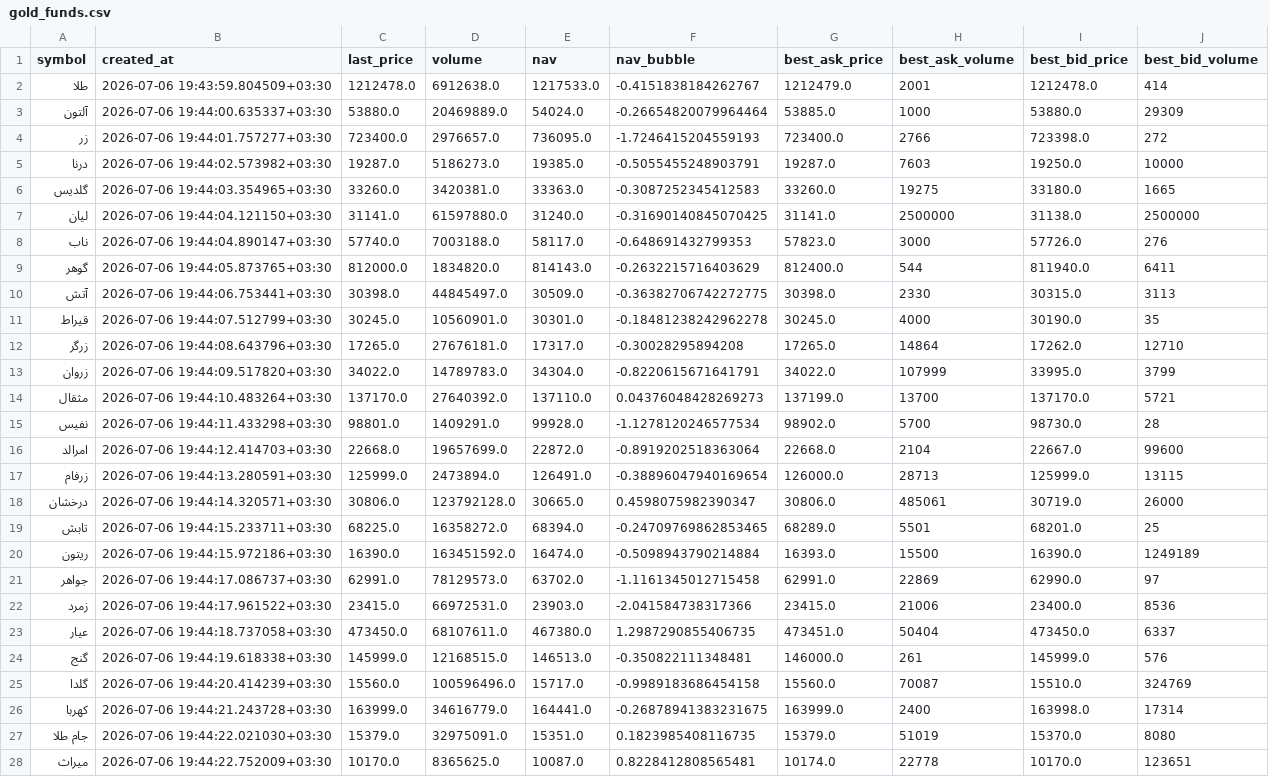
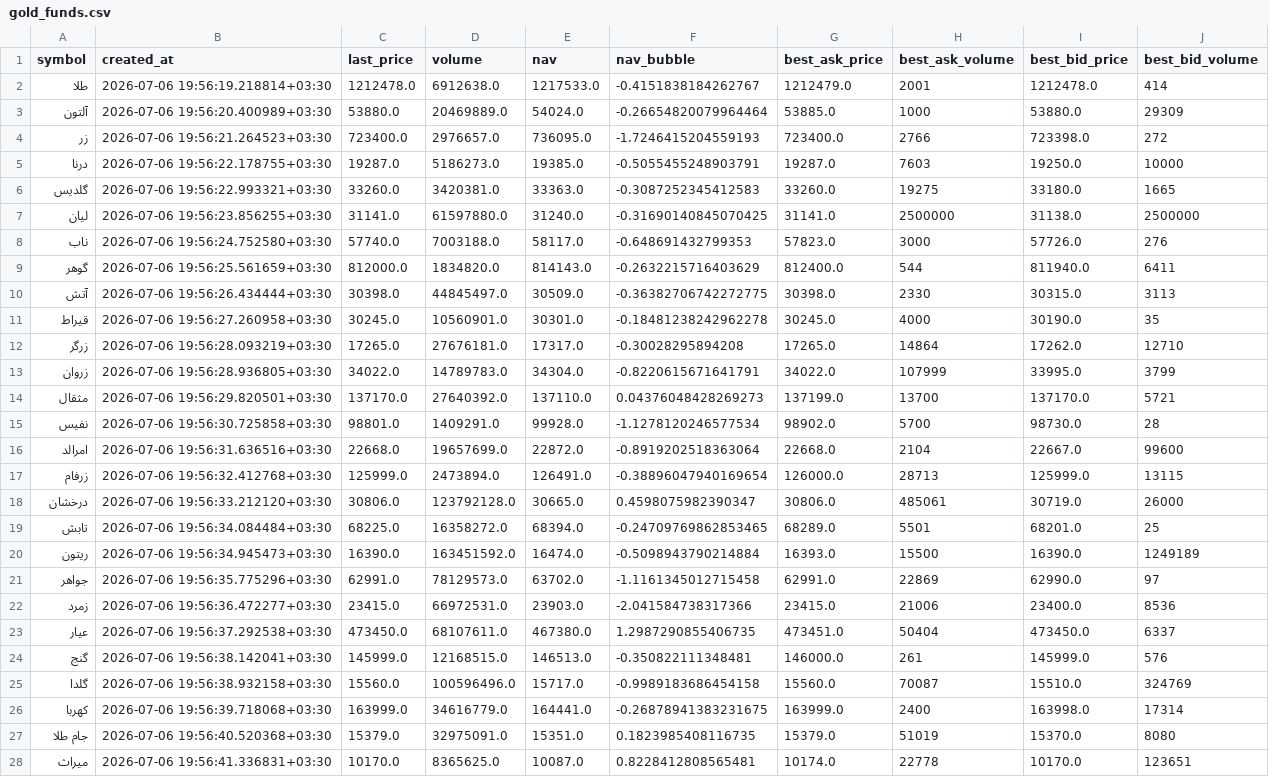
Before and after one commit to omran-shahbazi/nav_bubble_dashboard, a CSV file: data/gold_funds.csv, drawn as a sheet; only a part is shown; the diff covers the shown part only; the diff names each change by its address in the sheet, - before the commit and + after, or states it on an @@ line.

```diff
--- a/data/gold_funds.csv
+++ b/data/gold_funds.csv
-B2 (created_at): 2026-07-06 19:43:59.804509+03:30
+B2 (created_at): 2026-07-06 19:56:19.218814+03:30
-B3 (created_at): 2026-07-06 19:44:00.635337+03:30
+B3 (created_at): 2026-07-06 19:56:20.400989+03:30
-B4 (created_at): 2026-07-06 19:44:01.757277+03:30
+B4 (created_at): 2026-07-06 19:56:21.264523+03:30
-B5 (created_at): 2026-07-06 19:44:02.573982+03:30
+B5 (created_at): 2026-07-06 19:56:22.178755+03:30
-B6 (created_at): 2026-07-06 19:44:03.354965+03:30
+B6 (created_at): 2026-07-06 19:56:22.993321+03:30
-B7 (created_at): 2026-07-06 19:44:04.121150+03:30
+B7 (created_at): 2026-07-06 19:56:23.856255+03:30
-B8 (created_at): 2026-07-06 19:44:04.890147+03:30
+B8 (created_at): 2026-07-06 19:56:24.752580+03:30
-B9 (created_at): 2026-07-06 19:44:05.873765+03:30
+B9 (created_at): 2026-07-06 19:56:25.561659+03:30
-B10 (created_at): 2026-07-06 19:44:06.753441+03:30
+B10 (created_at): 2026-07-06 19:56:26.434444+03:30
-B11 (created_at): 2026-07-06 19:44:07.512799+03:30
+B11 (created_at): 2026-07-06 19:56:27.260958+03:30
-B12 (created_at): 2026-07-06 19:44:08.643796+03:30
+B12 (created_at): 2026-07-06 19:56:28.093219+03:30
-B13 (created_at): 2026-07-06 19:44:09.517820+03:30
+B13 (created_at): 2026-07-06 19:56:28.936805+03:30
-B14 (created_at): 2026-07-06 19:44:10.483264+03:30
+B14 (created_at): 2026-07-06 19:56:29.820501+03:30
-B15 (created_at): 2026-07-06 19:44:11.433298+03:30
+B15 (created_at): 2026-07-06 19:56:30.725858+03:30
-B16 (created_at): 2026-07-06 19:44:12.414703+03:30
+B16 (created_at): 2026-07-06 19:56:31.636516+03:30
-B17 (created_at): 2026-07-06 19:44:13.280591+03:30
+B17 (created_at): 2026-07-06 19:56:32.412768+03:30
-B18 (created_at): 2026-07-06 19:44:14.320571+03:30
+B18 (created_at): 2026-07-06 19:56:33.212120+03:30
-B19 (created_at): 2026-07-06 19:44:15.233711+03:30
+B19 (created_at): 2026-07-06 19:56:34.084484+03:30
-B20 (created_at): 2026-07-06 19:44:15.972186+03:30
+B20 (created_at): 2026-07-06 19:56:34.945473+03:30
-B21 (created_at): 2026-07-06 19:44:17.086737+03:30
+B21 (created_at): 2026-07-06 19:56:35.775296+03:30
-B22 (created_at): 2026-07-06 19:44:17.961522+03:30
+B22 (created_at): 2026-07-06 19:56:36.472277+03:30
-B23 (created_at): 2026-07-06 19:44:18.737058+03:30
+B23 (created_at): 2026-07-06 19:56:37.292538+03:30
-B24 (created_at): 2026-07-06 19:44:19.618338+03:30
+B24 (created_at): 2026-07-06 19:56:38.142041+03:30
-B25 (created_at): 2026-07-06 19:44:20.414239+03:30
+B25 (created_at): 2026-07-06 19:56:38.932158+03:30
-B26 (created_at): 2026-07-06 19:44:21.243728+03:30
+B26 (created_at): 2026-07-06 19:56:39.718068+03:30
-B27 (created_at): 2026-07-06 19:44:22.021030+03:30
+B27 (created_at): 2026-07-06 19:56:40.520368+03:30
-B28 (created_at): 2026-07-06 19:44:22.752009+03:30
+B28 (created_at): 2026-07-06 19:56:41.336831+03:30
```
Also changed, not shown: 4 edited cells elsewhere in this file, data/gold_to_fund_conversion.csv, 1 other file.
